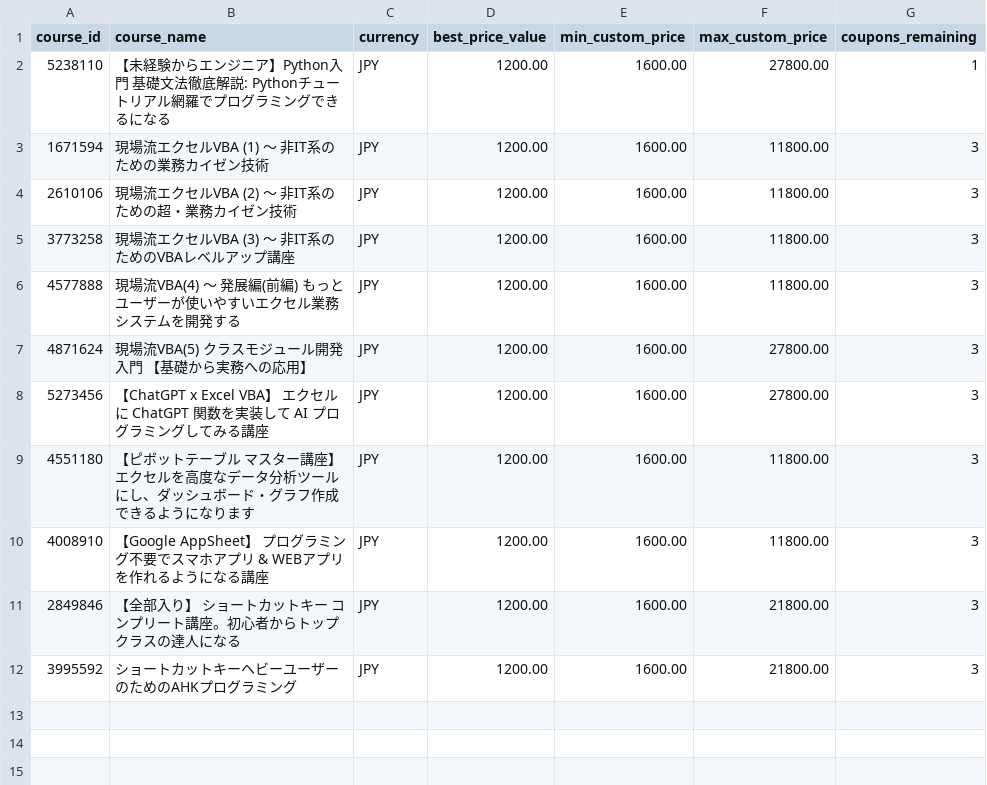
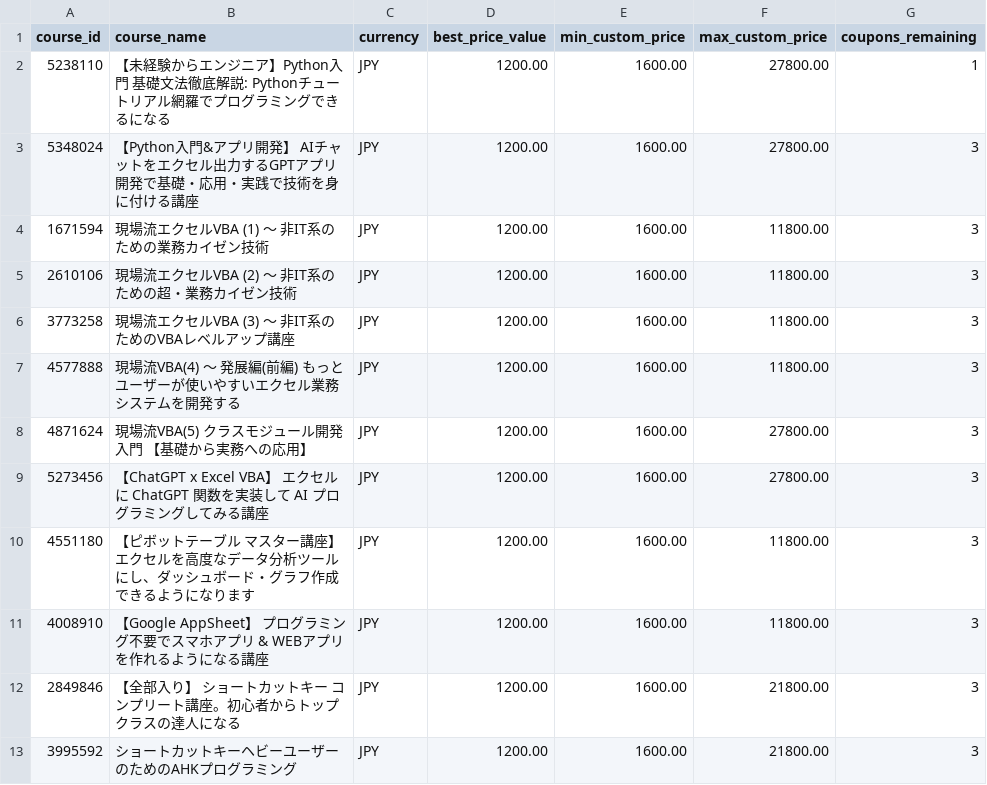
Before and after one commit to ikuma-hiroyuki/create_udemy_coupon, a CSV file: courses.csv, drawn as a sheet.

Commit message:
コース情報の追加

```diff
--- a/courses.csv
+++ b/courses.csv
@@ -2,2 +2,3 @@ course_id,course_name,currency,best_price_value,min_custom_price,max_custom_pric
 5238110,"【未経験からエンジニア】Python入門 基礎文法徹底解説: Pythonチュートリアル網羅でプログラミングできるになる","JPY",1200.00,1600.00,27800.00,1
+5348024,"【Python入門&アプリ開発】 AIチャットをエクセル出力するGPTアプリ開発で基礎・応用・実践で技術を身に付ける講座","JPY",1200.00,1600.00,27800.00,3
 1671594,"現場流エクセルVBA (1) ～ 非IT系のための業務カイゼン技術","JPY",1200.00,1600.00,11800.00,3
```
